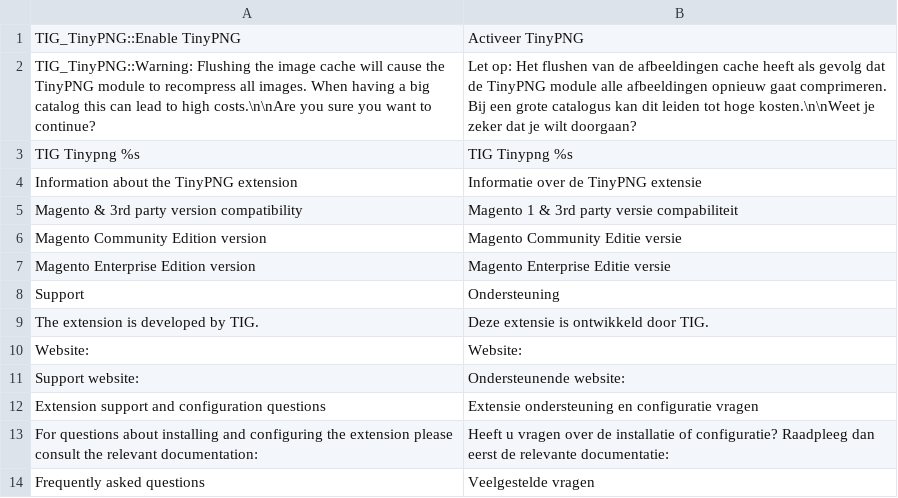
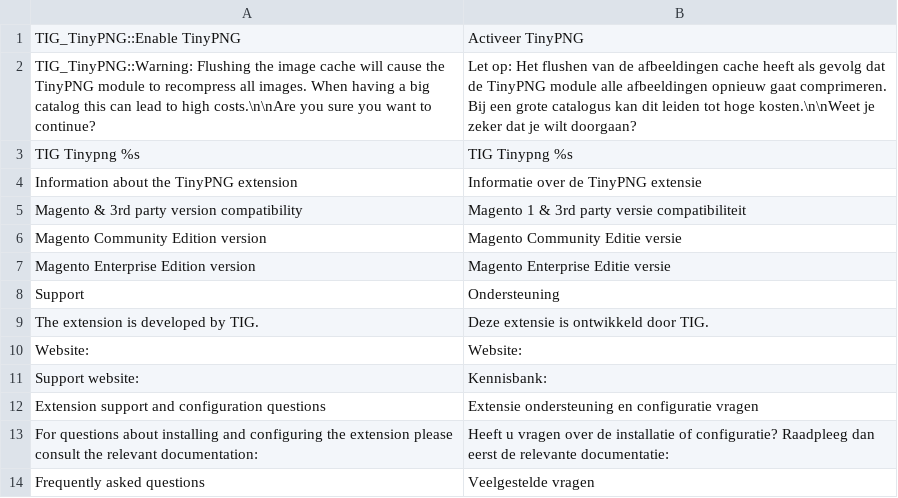
Before and after one commit to tinify/magento1-plugin, a CSV file: app/locale/nl_NL/TIG_TinyPNG.csv, drawn as a sheet; only a part is shown.

```diff
--- a/app/locale/nl_NL/TIG_TinyPNG.csv
+++ b/app/locale/nl_NL/TIG_TinyPNG.csv
@@ -4,3 +4,3 @@
 "Information about the TinyPNG extension","Informatie over de TinyPNG extensie"
-"Magento & 3rd party version compatibility","Magento 1 & 3rd party versie compabiliteit"
+"Magento & 3rd party version compatibility","Magento 1 & 3rd party versie compatibiliteit"
 "Magento Community Edition version","Magento Community Editie versie"
@@ -10,3 +10,3 @@
 "Website:","Website:"
-"Support website:","Ondersteunende website:"
+"Support website:","Kennisbank:"
 "Extension support and configuration questions","Extensie ondersteuning en configuratie vragen"
```
Also changed, not shown: 22 other files.
